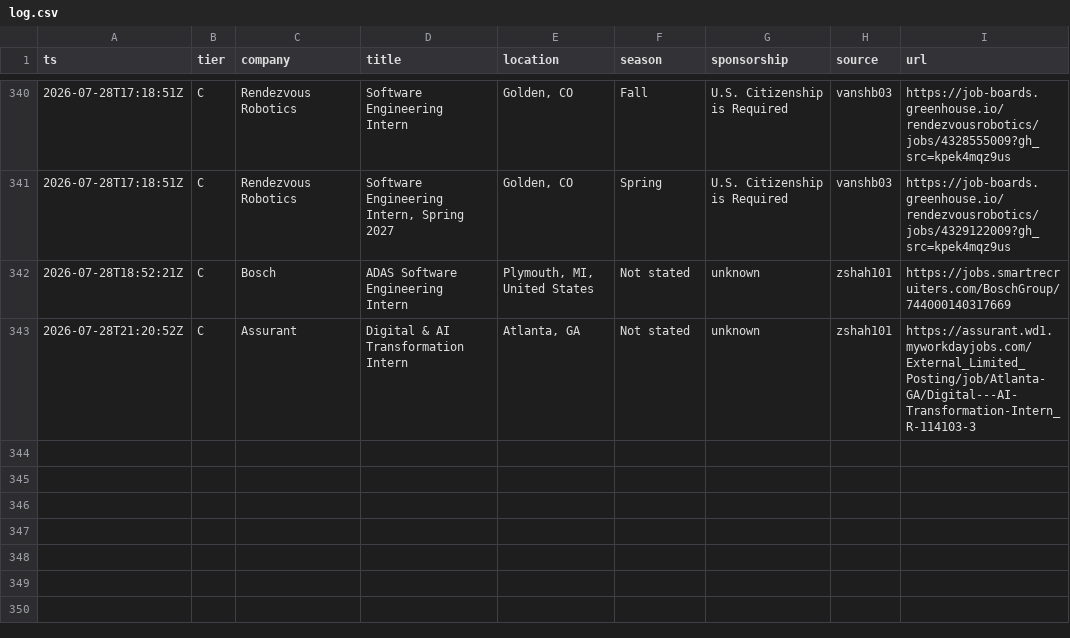
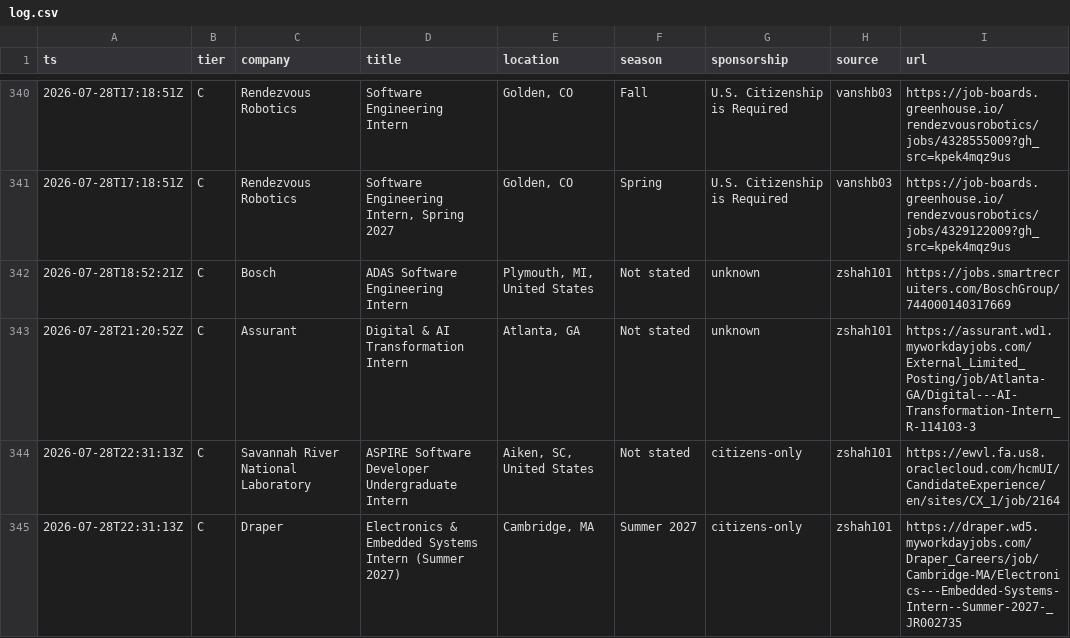
Before and after one commit to Omjnr06/Grind, a CSV file: log.csv, drawn as a sheet; only a part is shown, gaps mark what is left out.

```diff
--- a/log.csv
+++ b/log.csv
@@ -343 +343,3 @@ ts,tier,company,title,location,season,sponsorship,source,url
 2026-07-28T21:20:52Z,C,Assurant,Digital & AI Transformation Intern,"Atlanta, GA",Not stated,unknown,zshah101,https://assurant.wd1.myworkdayjobs.com/External_Limited_Posting/job/Atlanta-GA/Digital---AI-Transformation-Intern_R-114103-3
+2026-07-28T22:31:13Z,C,Savannah River National Laboratory,ASPIRE Software Developer Undergraduate Intern,"Aiken, SC, United States",Not stated,citizens-only,zshah101,https://ewvl.fa.us8.oraclecloud.com/hcmUI/CandidateExperience/en/sites/CX_1/job/2164
+2026-07-28T22:31:13Z,C,Draper,Electronics & Embedded Systems Intern (Summer 2027),"Cambridge, MA",Summer 2027,citizens-only,zshah101,https://draper.wd5.myworkdayjobs.com/Draper_Careers/job/Cambridge-MA/Electronics---Embedded-Systems-Intern--Summer-2027-_JR002735
```
Also changed, not shown: 2 other files.
